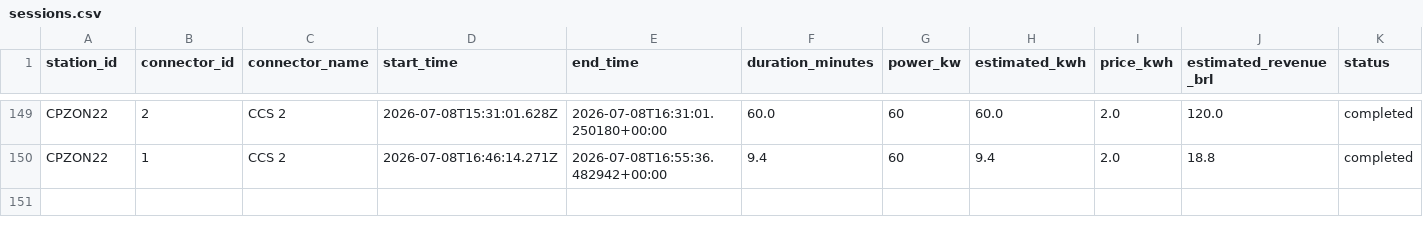
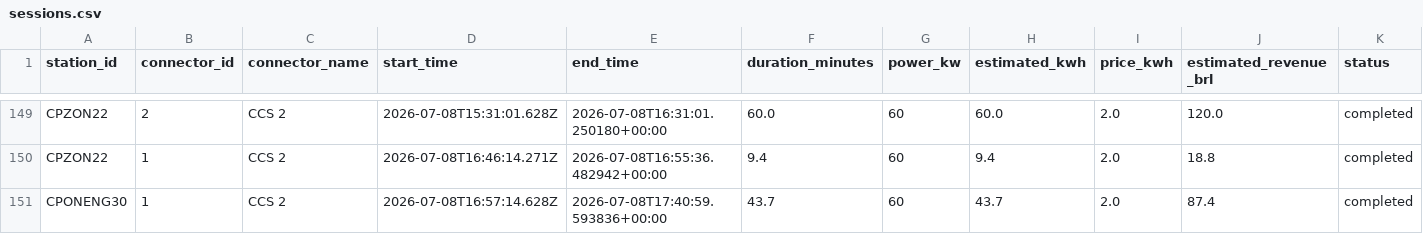
Before and after one commit to Thrcordeiro/ev-monitor, a CSV file: data/sessions.csv, drawn as a sheet; only a part is shown, gaps mark what is left out; the diff names each change by its address in the sheet, - before the commit and + after, or states it on an @@ line.

```diff
--- a/data/sessions.csv
+++ b/data/sessions.csv
+row 151: CPONENG30 | 1 | CCS 2 | 2026-07-08T16:57:14.628Z | 2026-07-08T17:40:59.593836+00:00 | 43.7 | 60 | 43.7 | 2.0 | 87.4 | completed
```
Also changed, not shown: data/metrics.csv, 5 other files.
